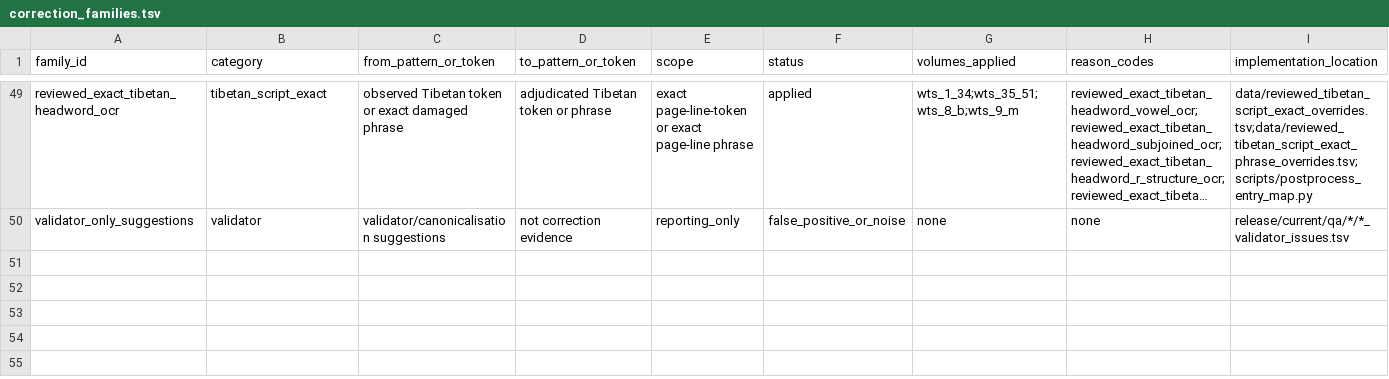
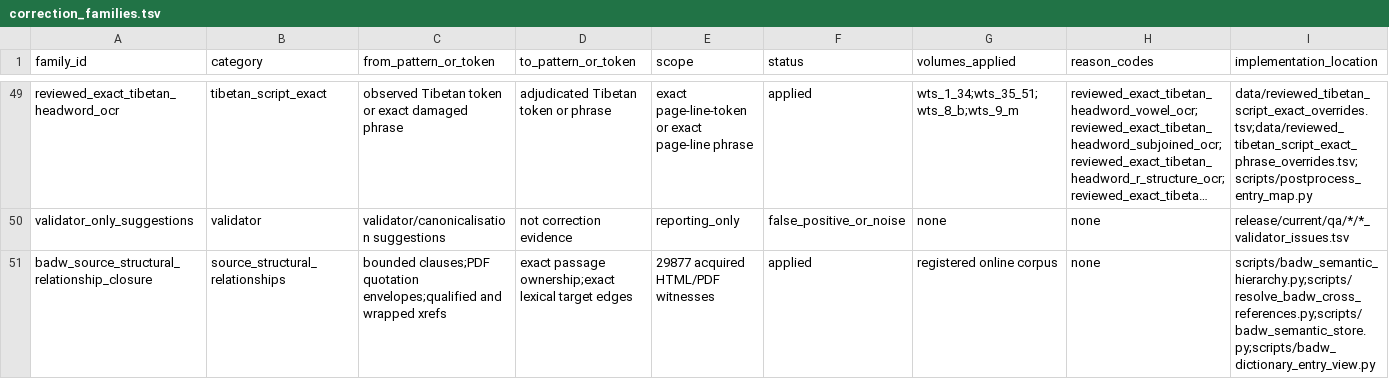
Before and after one commit to nh36/WtSOCR, a TSV file: data/correction_families.tsv, drawn as a sheet; only a part is shown, gaps mark what is left out; long unchanged cells end in …; rows hold the shown columns only; the diff names each change by its address in the sheet, - before the commit and + after, or states it on an @@ line.

Commit message:
Recover source-structural citation owners and cross-reference targets

```diff
--- a/data/correction_families.tsv
+++ b/data/correction_families.tsv
+row 51: badw_source_structural_relationship_closure | source_structural_relationships | bounded clauses;PDF quotation envelopes;qualified and wrapped xrefs | exact passage ownership;exact lexical target edges | 29877 acquired HTML/PDF witnesses | applied | registered online corpus | none | scripts/badw_semantic_hierarchy.py;scripts/resolve_badw_cross_references.py;scripts/badw_semantic_store.py;scripts/badw_dictionary_entry_view.py
```
Also changed, not shown: 25 other files.
